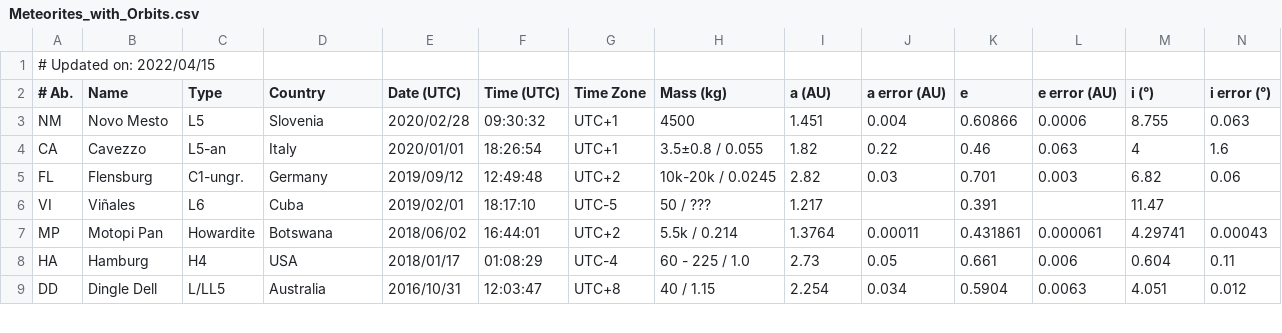
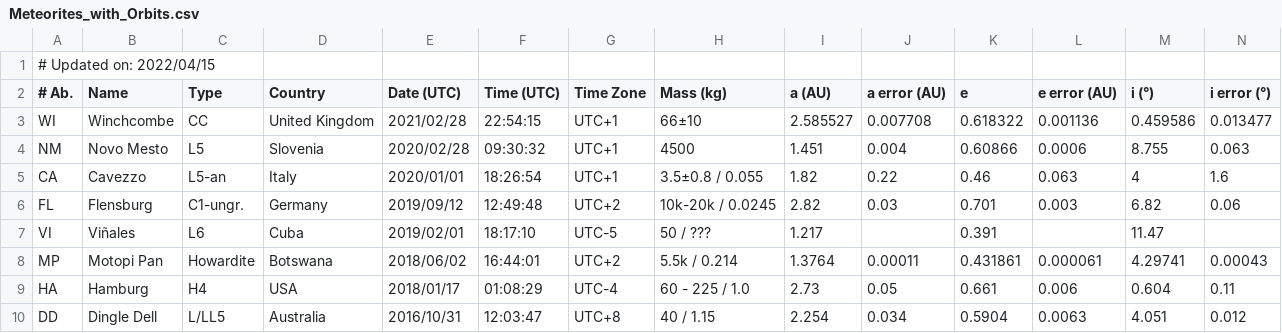
Before and after one commit to wmpg/WesternMeteorPyLib, a CSV file: wmpl/share/Meteorites_with_Orbits.csv, drawn as a sheet; only a part is shown; rows hold the shown columns only; the diff names each change by its address in the sheet, - before the commit and + after, or states it on an @@ line.

Commit message:
added winchcombe

```diff
--- a/wmpl/share/Meteorites_with_Orbits.csv
+++ b/wmpl/share/Meteorites_with_Orbits.csv
+row 3: WI | Winchcombe | CC | United Kingdom | 2021/02/28 | 22:54:15 | UTC+1 | 66±10 | 2.585527 | 0.007708 | 0.618322 | 0.001136 | 0.459586 | 0.013477
```
